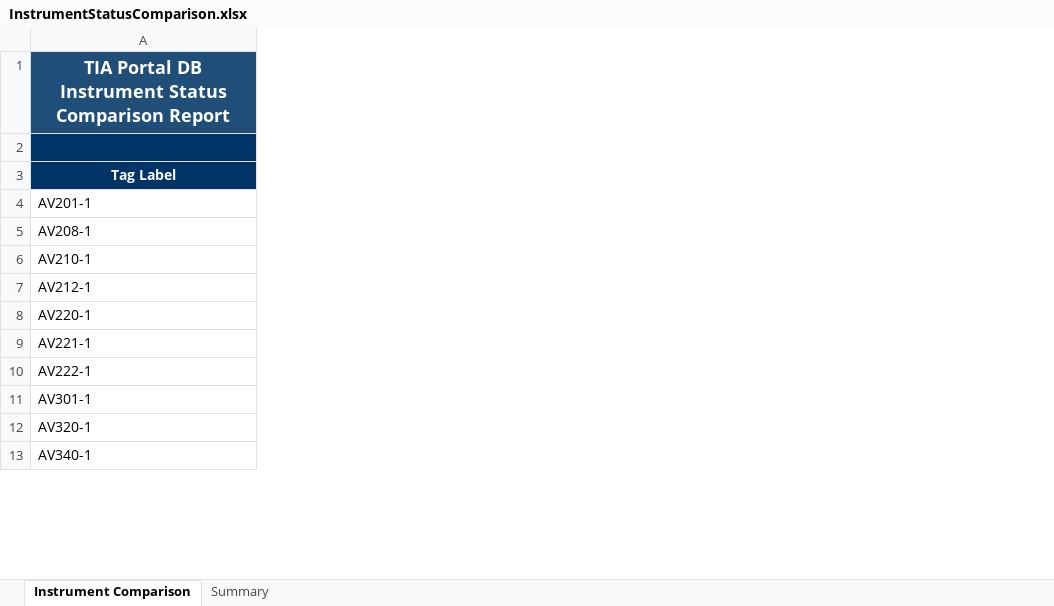
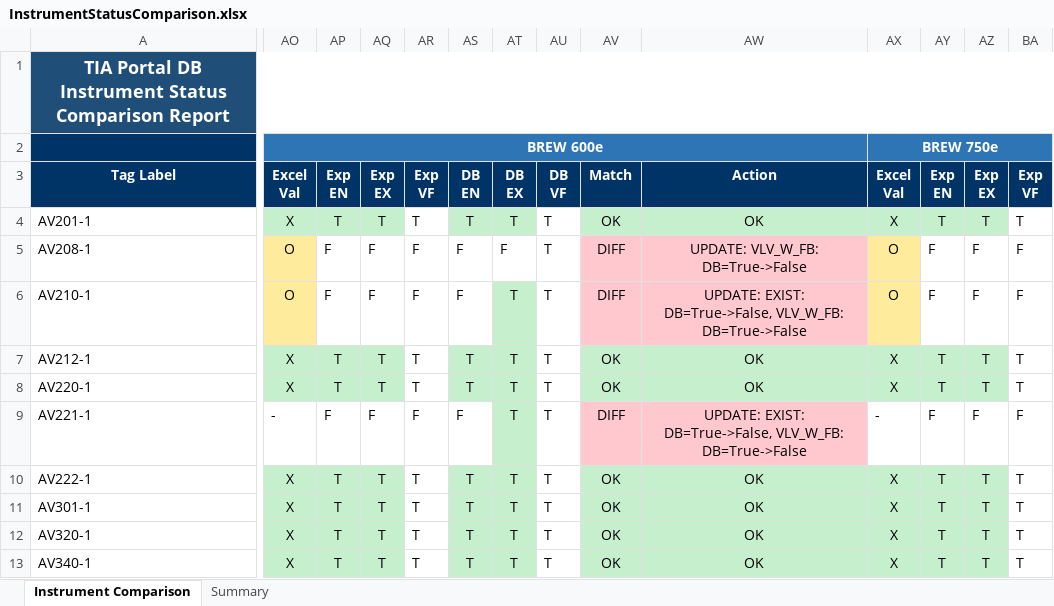
Before and after one commit to mahmudul0013/git_CodePlayground, an Excel workbook: InstrumentStatusComparison.xlsx, sheet Instrument Comparison, drawn as a sheet; only a part is shown, gaps mark what is left out; values as stored, in another font and other column widths than the file's, no borders; ↵ is a line break in a cell; the diff covers the shown part only; the diff names each change by its address in the sheet, - before the commit and + after, or states it on an @@ line.

Commit message:
updates for all Brew family

```diff
--- a/InstrumentStatusComparison.xlsx (sheet Instrument Comparison)
+++ b/InstrumentStatusComparison.xlsx (sheet Instrument Comparison)
+column AO, rows 2-13: BREW 600e | Excel ↵ Val | X | O | O | X | X | - | X | X | X | X
+column AP, rows 3-13: Exp ↵ EN | T | F | F | T | T | F | T | T | T | T
+column AQ, rows 3-13: Exp ↵ EX | T | F | F | T | T | F | T | T | T | T
+column AR, rows 3-13: Exp ↵ VF | T | F | F | T | T | F | T | T | T | T
+column AS, rows 3-13: DB ↵ EN | T | F | F | T | T | F | T | T | T | T
+column AT, rows 3-13: DB ↵ EX | T | F | T | T | T | T | T | T | T | T
+column AU, rows 3-13: DB ↵ VF | T | T | T | T | T | T | T | T | T | T
+column AV, rows 3-13: Match | OK | DIFF | DIFF | OK | OK | DIFF | OK | OK | OK | OK
+column AW, rows 3-13: Action | OK | UPDATE: VLV_W_FB: DB=True->False | UPDATE: EXIST: DB=True->False, VLV_W_FB: DB=True->False | OK | OK | UPDATE: EXIST: DB=True->False, VLV_W_FB: DB=True->False | OK | OK | OK | OK
+column AX, rows 2-13: BREW 750e | Excel ↵ Val | X | O | O | X | X | - | X | X | X | X
+column AY, rows 3-13: Exp ↵ EN | T | F | F | T | T | F | T | T | T | T
+column AZ, rows 3-13: Exp ↵ EX | T | F | F | T | T | F | T | T | T | T
+column BA, rows 3-13: Exp ↵ VF | T | F | F | T | T | F | T | T | T | T
```
Also changed, not shown: 14 added columns elsewhere in this sheet, sheet Summary, testBrew.xlsx, 4 other files.
